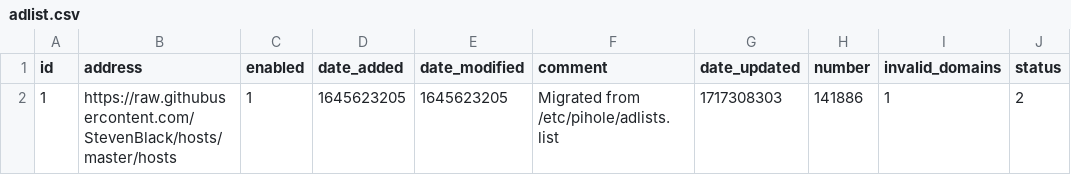
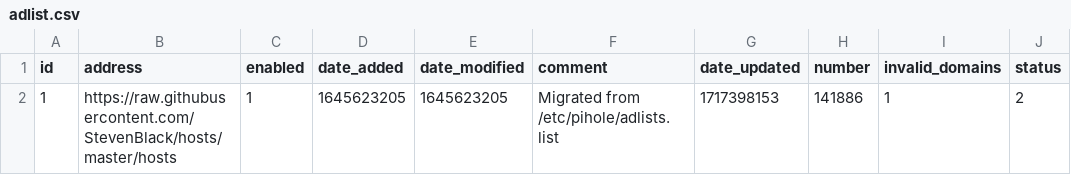
Before and after one commit to federicoalvarez-github/my-pihole-lists, a CSV file: adlist.csv, drawn as a sheet.

Commit message:
Updated June  4, 2024  1:00AM

```diff
--- a/adlist.csv
+++ b/adlist.csv
@@ -1,2 +1,2 @@
 id,address,enabled,date_added,date_modified,comment,date_updated,number,invalid_domains,status
-1,https://raw.githubusercontent.com/StevenBlack/hosts/master/hosts,1,1645623205,1645623205,"Migrated from /etc/pihole/adlists.list",1717308303,141886,1,2
+1,https://raw.githubusercontent.com/StevenBlack/hosts/master/hosts,1,1645623205,1645623205,"Migrated from /etc/pihole/adlists.list",1717398153,141886,1,2
```
